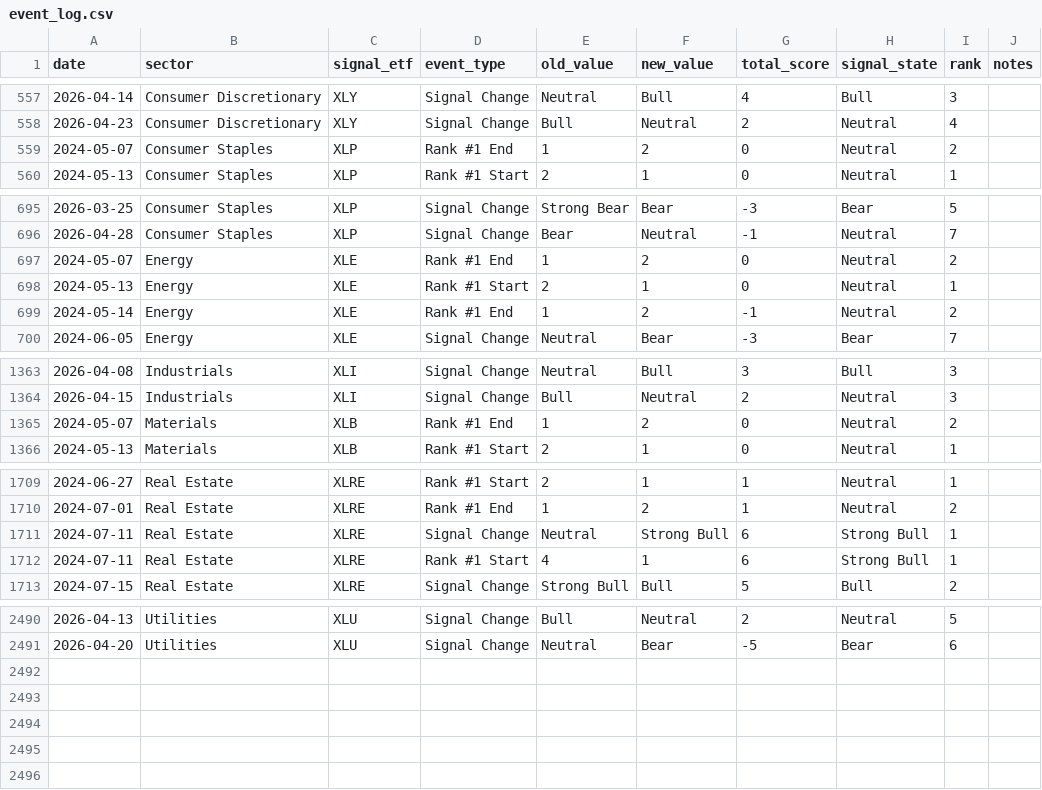
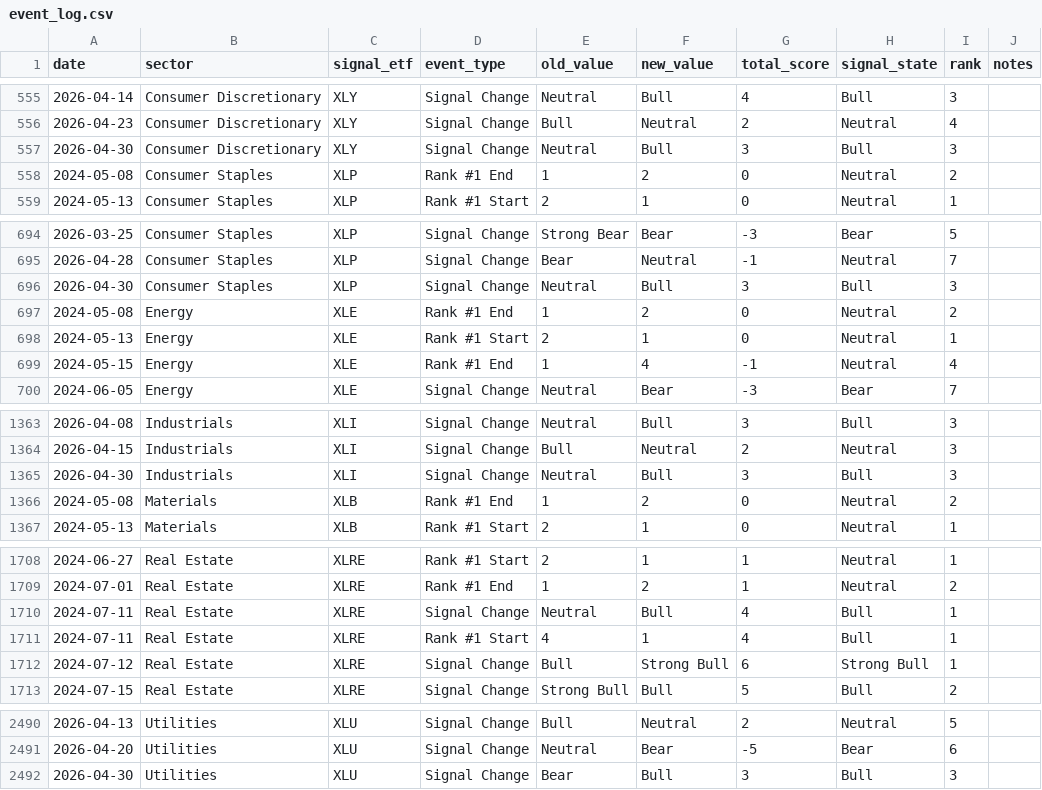
Before and after one commit to mrpink970/sector-research-system, a CSV file: data/event_log.csv, drawn as a sheet; only a part is shown, gaps mark what is left out; the diff covers the shown part only.

```diff
--- a/data/event_log.csv
+++ b/data/event_log.csv
@@ -558,3 +556,4 @@ date,sector,signal_etf,event_type,old_value,new_value,total_score,signal_state,r
 2026-04-23,Consumer Discretionary,XLY,Signal Change,Bull,Neutral,2,Neutral,4,
-2024-05-07,Consumer Staples,XLP,Rank #1 End,1,2,0,Neutral,2,
+2026-04-30,Consumer Discretionary,XLY,Signal Change,Neutral,Bull,3,Bull,3,
+2024-05-08,Consumer Staples,XLP,Rank #1 End,1,2,0,Neutral,2,
 2024-05-13,Consumer Staples,XLP,Rank #1 Start,2,1,0,Neutral,1,
@@ -696,5 +695,6 @@ date,sector,signal_etf,event_type,old_value,new_value,total_score,signal_state,r
 2026-04-28,Consumer Staples,XLP,Signal Change,Bear,Neutral,-1,Neutral,7,
-2024-05-07,Energy,XLE,Rank #1 End,1,2,0,Neutral,2,
+2026-04-30,Consumer Staples,XLP,Signal Change,Neutral,Bull,3,Bull,3,
+2024-05-08,Energy,XLE,Rank #1 End,1,2,0,Neutral,2,
 2024-05-13,Energy,XLE,Rank #1 Start,2,1,0,Neutral,1,
-2024-05-14,Energy,XLE,Rank #1 End,1,2,-1,Neutral,2,
+2024-05-15,Energy,XLE,Rank #1 End,1,4,-1,Neutral,4,
 2024-06-05,Energy,XLE,Signal Change,Neutral,Bear,-3,Bear,7,
@@ -1364,3 +1364,4 @@ date,sector,signal_etf,event_type,old_value,new_value,total_score,signal_state,r
 2026-04-15,Industrials,XLI,Signal Change,Bull,Neutral,2,Neutral,3,
-2024-05-07,Materials,XLB,Rank #1 End,1,2,0,Neutral,2,
+2026-04-30,Industrials,XLI,Signal Change,Neutral,Bull,3,Bull,3,
+2024-05-08,Materials,XLB,Rank #1 End,1,2,0,Neutral,2,
 2024-05-13,Materials,XLB,Rank #1 Start,2,1,0,Neutral,1,
@@ -1710,4 +1709,5 @@ date,sector,signal_etf,event_type,old_value,new_value,total_score,signal_state,r
 2024-07-01,Real Estate,XLRE,Rank #1 End,1,2,1,Neutral,2,
-2024-07-11,Real Estate,XLRE,Signal Change,Neutral,Strong Bull,6,Strong Bull,1,
-2024-07-11,Real Estate,XLRE,Rank #1 Start,4,1,6,Strong Bull,1,
+2024-07-11,Real Estate,XLRE,Signal Change,Neutral,Bull,4,Bull,1,
+2024-07-11,Real Estate,XLRE,Rank #1 Start,4,1,4,Bull,1,
+2024-07-12,Real Estate,XLRE,Signal Change,Bull,Strong Bull,6,Strong Bull,1,
 2024-07-15,Real Estate,XLRE,Signal Change,Strong Bull,Bull,5,Bull,2,
@@ -2491 +2491,2 @@ date,sector,signal_etf,event_type,old_value,new_value,total_score,signal_state,r
 2026-04-20,Utilities,XLU,Signal Change,Neutral,Bear,-5,Bear,6,
+2026-04-30,Utilities,XLU,Signal Change,Bear,Bull,3,Bull,3,
```
Also changed, not shown: 3 added rows, 7 removed rows and 37 edited cells elsewhere in this file, data/indicators.csv, data/sector_scores.csv, 2 other files.
